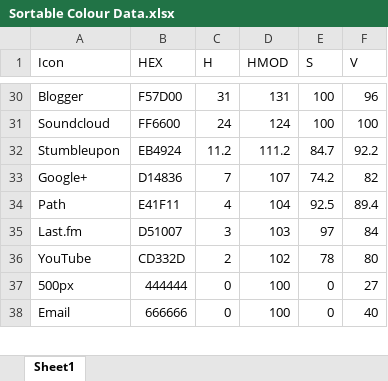
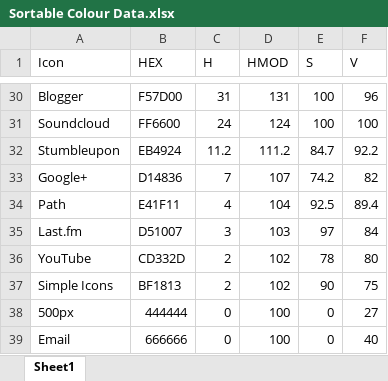
Before and after one commit to jonathan-fielding/simple-icons, an Excel workbook: Sortable Colour Data.xlsx, sheet Sheet1, drawn as a sheet; only a part is shown, gaps mark what is left out; values as stored, in another font and other column widths than the file's, no borders; the diff names each change by its address in the sheet, - before the commit and + after, or states it on an @@ line.

Commit message:
Added Simple Icons icon

```diff
--- a/Sortable Colour Data.xlsx (sheet Sheet1)
+++ b/Sortable Colour Data.xlsx (sheet Sheet1)
+row 37: Simple Icons | BF1813 | 2 | 102 | 90 | 75
```
Also changed, not shown: 3 other files.
